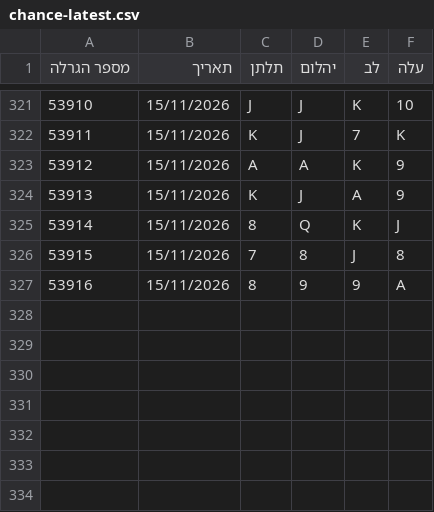
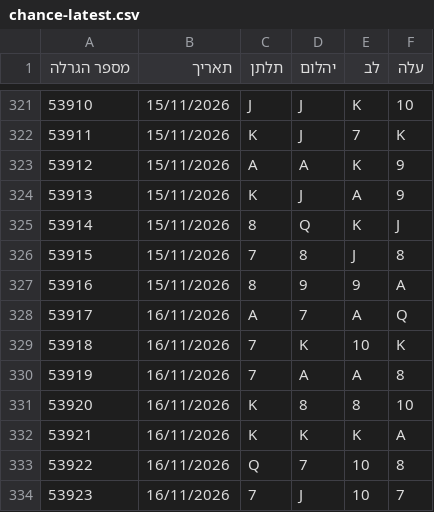
Before and after one commit to kolbomusic/kolbo-android-app, a CSV file: chance-data/chance-latest.csv, drawn as a sheet; only a part is shown, gaps mark what is left out; the diff names each change by its address in the sheet, - before the commit and + after, or states it on an @@ line.

```diff
--- a/chance-data/chance-latest.csv
+++ b/chance-data/chance-latest.csv
+row 328: 53917 | 16/11/2026 | A | 7 | A | Q
+row 329: 53918 | 16/11/2026 | 7 | K | 10 | K
+row 330: 53919 | 16/11/2026 | 7 | A | A | 8
+row 331: 53920 | 16/11/2026 | K | 8 | 8 | 10
+row 332: 53921 | 16/11/2026 | K | K | K | A
+row 333: 53922 | 16/11/2026 | Q | 7 | 10 | 8
+row 334: 53923 | 16/11/2026 | 7 | J | 10 | 7
```
Also changed, not shown: 3 other files.
